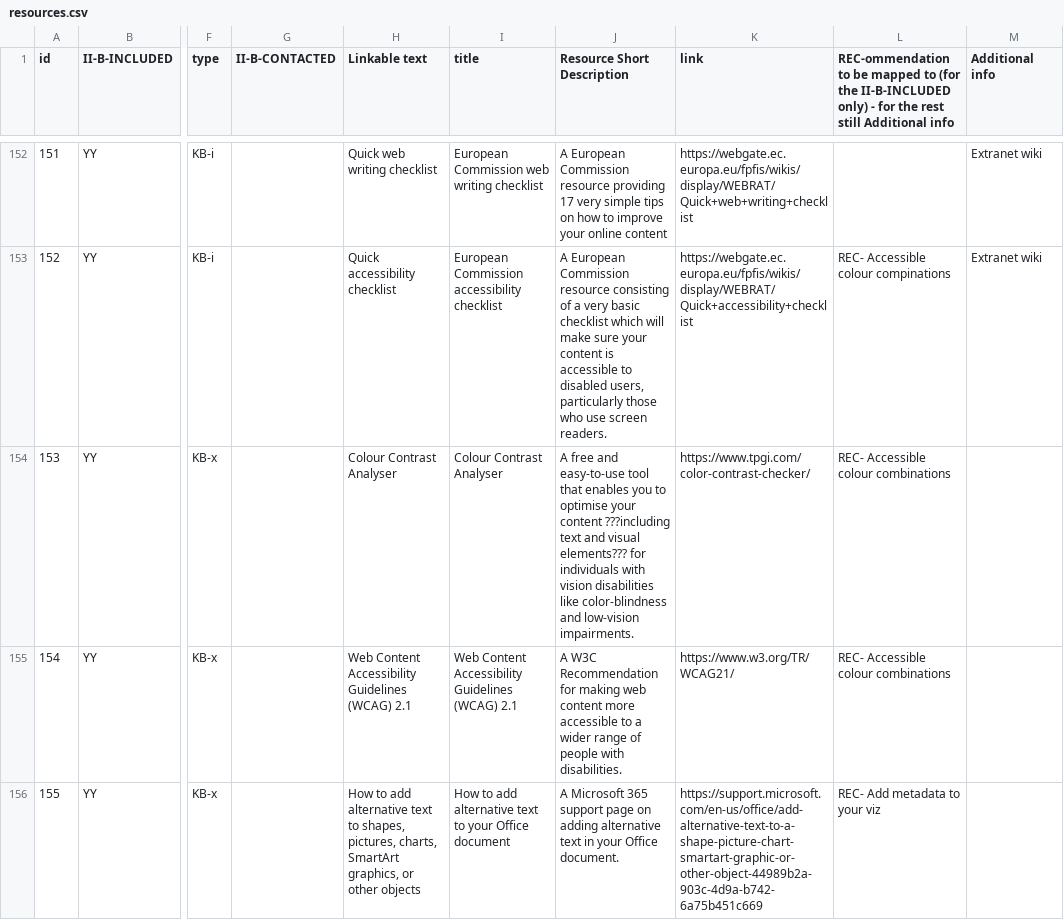
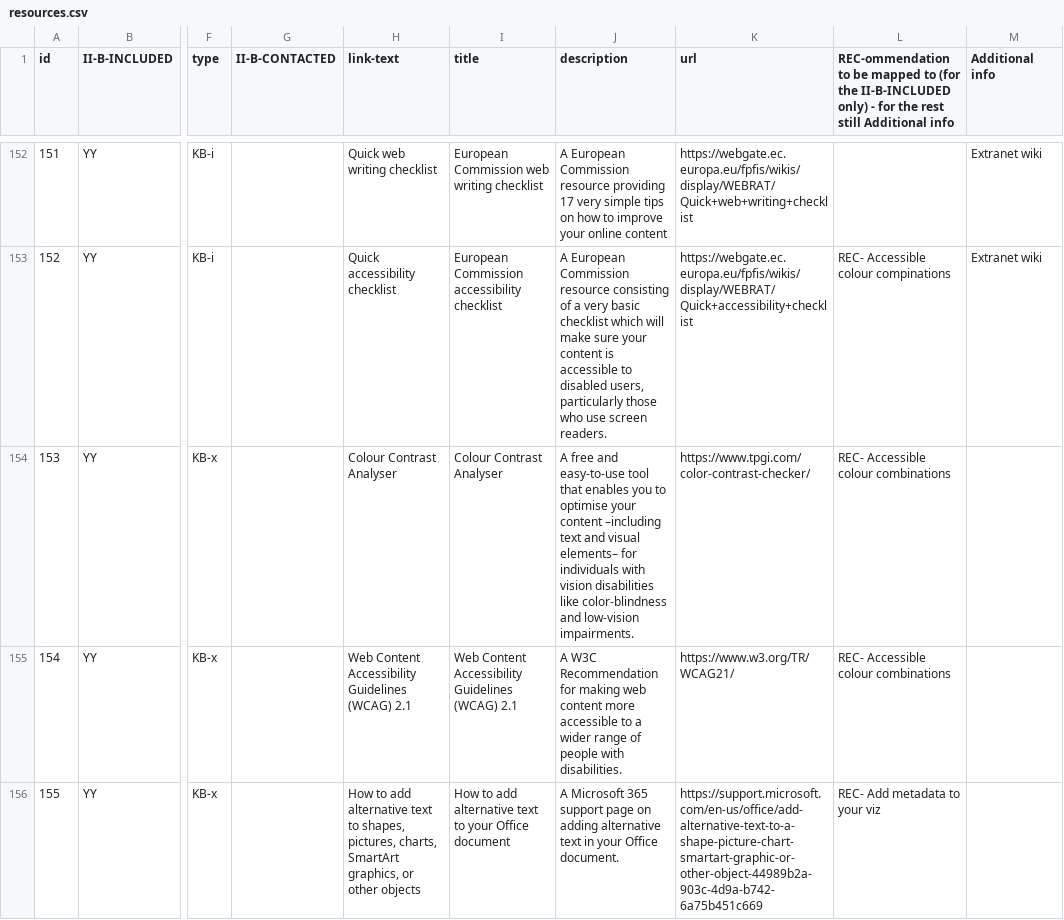
Before and after one commit to adi-cam/data-in-publications-guide, a CSV file: data/resources.csv, drawn as a sheet; only a part is shown, gaps mark what is left out; the diff covers the shown part only; the diff names each change by its address in the sheet, - before the commit and + after, or states it on an @@ line.

```diff
--- a/data/resources.csv
+++ b/data/resources.csv
-H1: Linkable text
+H1: link-text
-J1: Resource Short Description
+J1: description
-K1: link
+K1: url
-J154 (description): …your content ???including text and visual elements??? for individuals…
+J154 (description): …your content –including text and visual elements– for individuals…
```
Also changed, not shown: 8 added rows and 27 edited cells elsewhere in this file.
